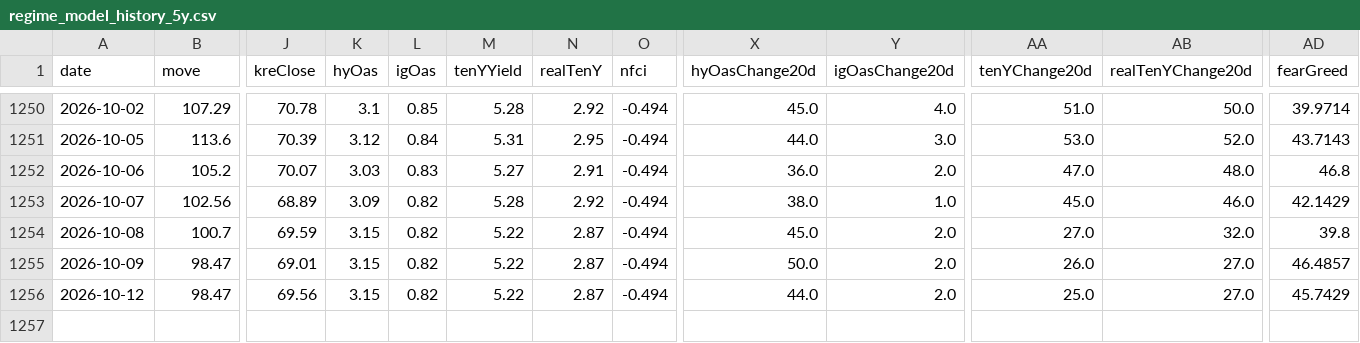
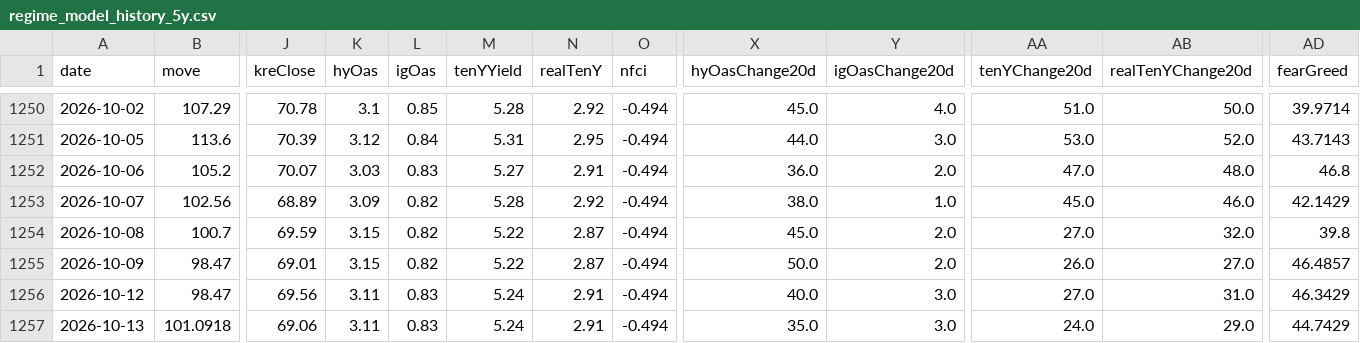
Before and after one commit to Kohaningithub/market-regime-dashboard, a CSV file: data/regime_model_history_5y.csv, drawn as a sheet; only a part is shown, gaps mark what is left out; rows hold the shown columns only; the diff names each change by its address in the sheet, - before the commit and + after, or states it on an @@ line.

```diff
--- a/data/regime_model_history_5y.csv
+++ b/data/regime_model_history_5y.csv
-K1256 (hyOas): 3.15
+K1256 (hyOas): 3.11
-L1256 (igOas): 0.82
+L1256 (igOas): 0.83
-M1256 (tenYYield): 5.22
+M1256 (tenYYield): 5.24
-N1256 (realTenY): 2.87
+N1256 (realTenY): 2.91
-X1256 (hyOasChange20d): 44.0
+X1256 (hyOasChange20d): 40.0
-Y1256 (igOasChange20d): 2.0
+Y1256 (igOasChange20d): 3.0
-AA1256 (tenYChange20d): 25.0
+AA1256 (tenYChange20d): 27.0
-AB1256 (realTenYChange20d): 27.0
+AB1256 (realTenYChange20d): 31.0
-AD1256 (fearGreed): 45.7429
+AD1256 (fearGreed): 46.3429
+row 1257: 2026-10-13 | 101.0918 | 69.06 | 3.11 | 0.83 | 5.24 | 2.91 | -0.494 | 35.0 | 3.0 | 24.0 | 29.0 | 44.7429
```
Also changed, not shown: data/allocation_signal_history.csv, 8 other files.
